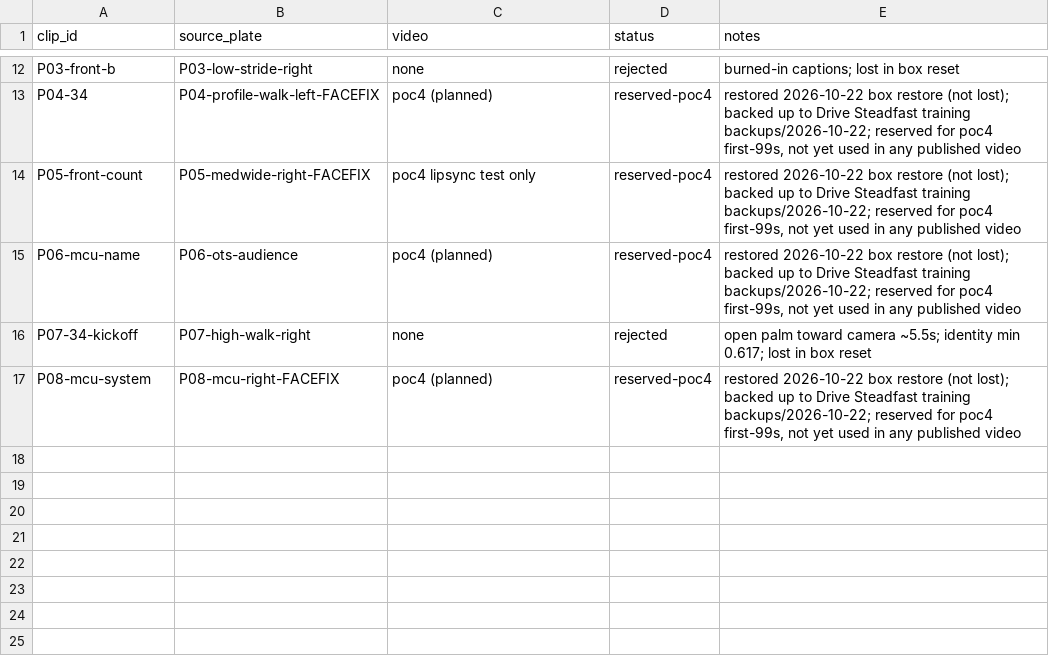
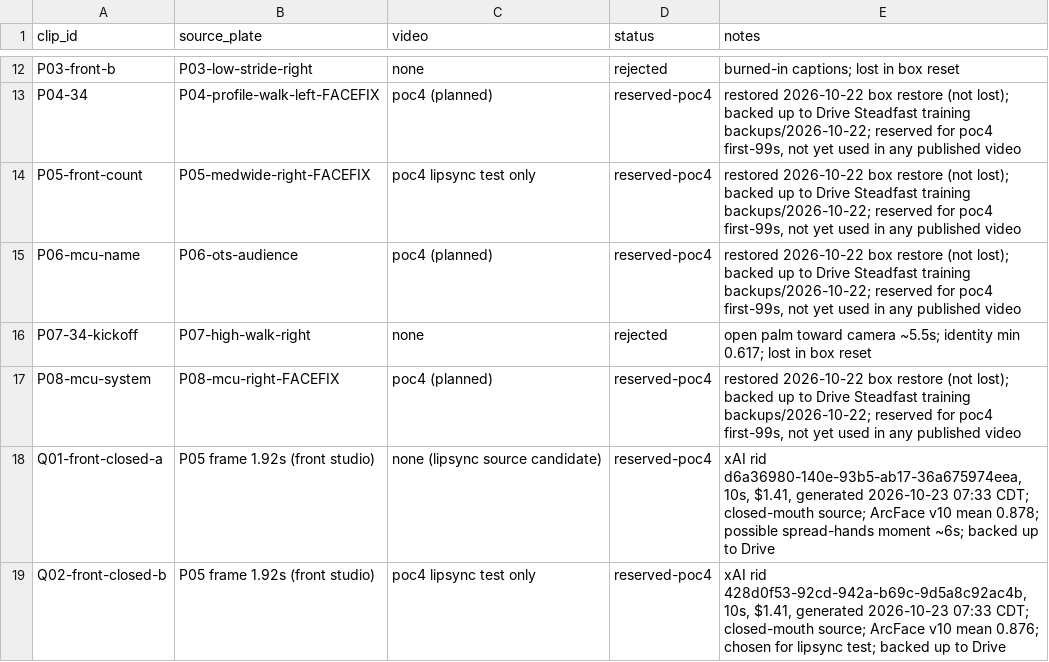
Before and after one commit to aaronmaberry/steadfast, a CSV file: training-locked/clip-ledger.csv, drawn as a sheet; only a part is shown, gaps mark what is left out.

Commit message:
Ledger: Q01/Q02 closed-mouth takes (backed up to Drive)

```diff
--- a/training-locked/clip-ledger.csv
+++ b/training-locked/clip-ledger.csv
@@ -17 +17,3 @@ P07-34-kickoff,P07-high-walk-right,none,rejected,open palm toward camera ~5.5s;
 P08-mcu-system,P08-mcu-right-FACEFIX,poc4 (planned),reserved-poc4,"restored 2026-10-22 box restore (not lost); backed up to Drive Steadfast training backups/2026-10-22; reserved for poc4 first-99s, not yet used in any published video"
+Q01-front-closed-a,P05 frame 1.92s (front studio),none (lipsync source candidate),reserved-poc4,"xAI rid d6a36980-140e-93b5-ab17-36a675974eea, 10s, $1.41, generated 2026-10-23 07:33 CDT; closed-mouth source; ArcFace v10 mean 0.878; possible spread-hands moment ~6s; backed up to Drive"
+Q02-front-closed-b,P05 frame 1.92s (front studio),poc4 lipsync test only,reserved-poc4,"xAI rid 428d0f53-92cd-942a-b69c-9d5a8c92ac4b, 10s, $1.41, generated 2026-10-23 07:33 CDT; closed-mouth source; ArcFace v10 mean 0.876; chosen for lipsync test; backed up to Drive"
```
